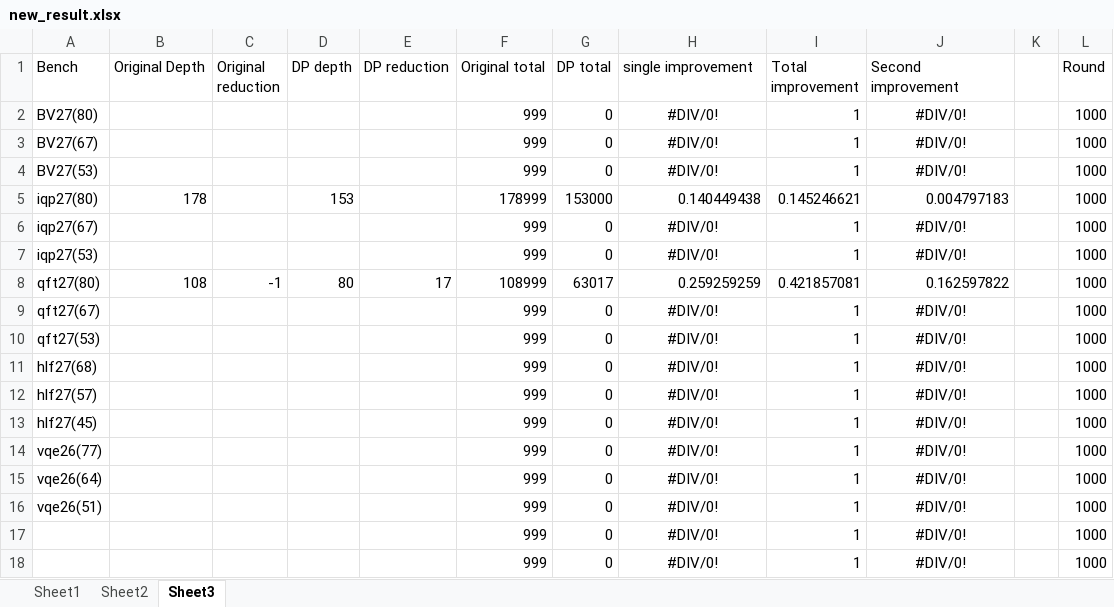
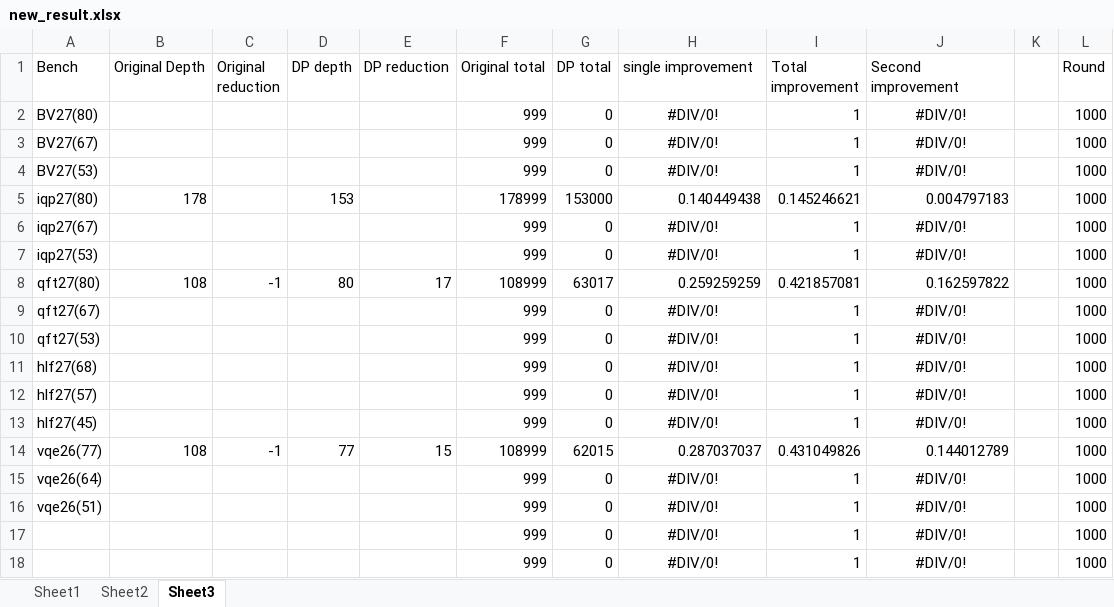
Before and after one commit to PittYHL/DP_MBQC, an Excel workbook: example/new_result.xlsx, sheet Sheet3, drawn as a sheet; values as stored, in another font and other column widths than the file's, no borders; the diff names each change by its address in the sheet, - before the commit and + after, or states it on an @@ line.

```diff
--- a/example/new_result.xlsx (sheet Sheet3)
+++ b/example/new_result.xlsx (sheet Sheet3)
-B14 (Original Depth): (empty)
+B14 (Original Depth): 108
-C14 (Original reduction): (empty)
+C14 (Original reduction): -1
-D14 (DP depth): (empty)
+D14 (DP depth): 77
-E14 (DP reduction): (empty)
+E14 (DP reduction): 15
-F14 (Original total): 999
+F14 (Original total): 108999
-G14 (DP total): 0
+G14 (DP total): 62015
-H14 (single improvement): #DIV/0!
+H14 (single improvement): 0.287037037
-H14 alignment: center
+H14 alignment: right
-I14 (Total improvement): 1
+I14 (Total improvement): 0.431049826
-J14 (Second improvement): #DIV/0!
+J14 (Second improvement): 0.144012789
-J14 alignment: center
+J14 alignment: right
```
Also changed, not shown: sheet Sheet1, sheet Sheet2, charts or pictures, 3 other files.
